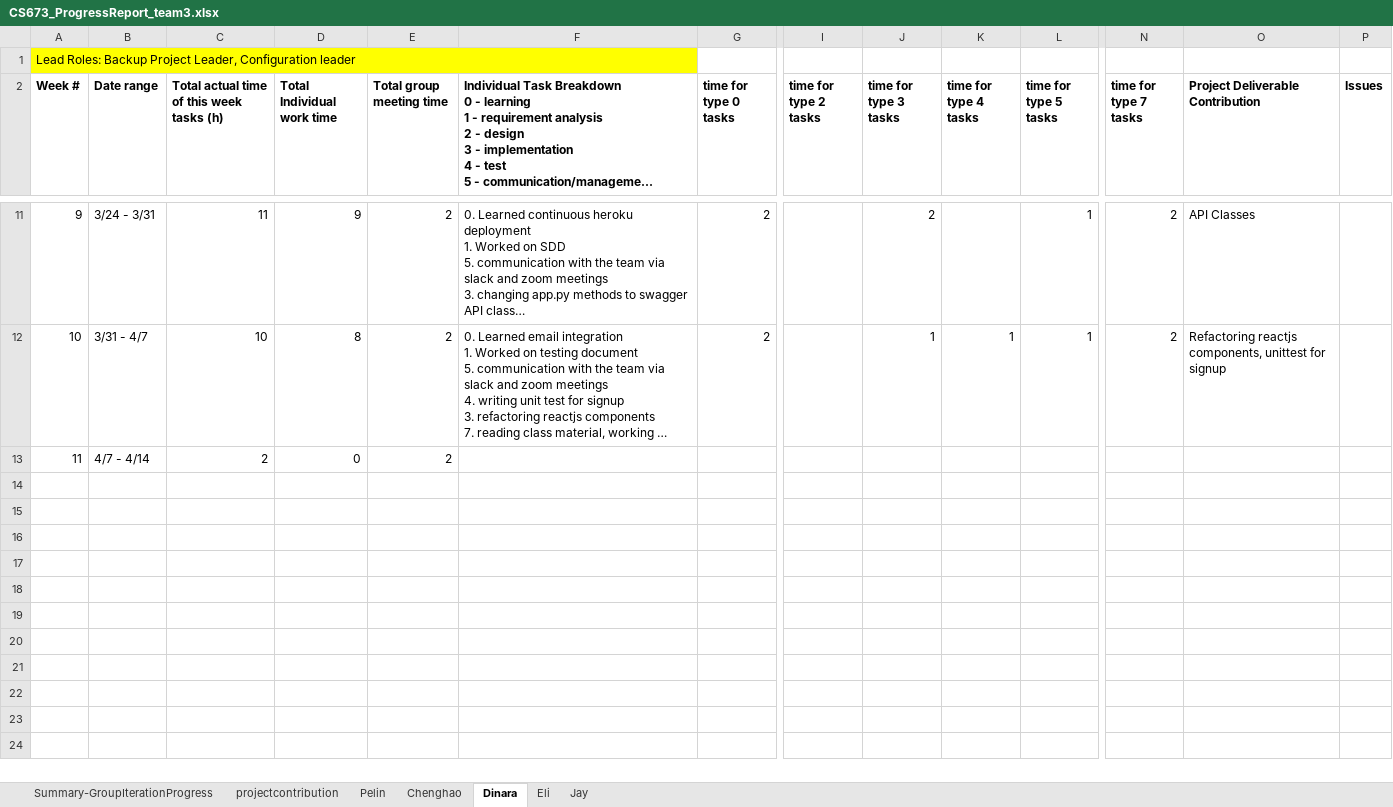
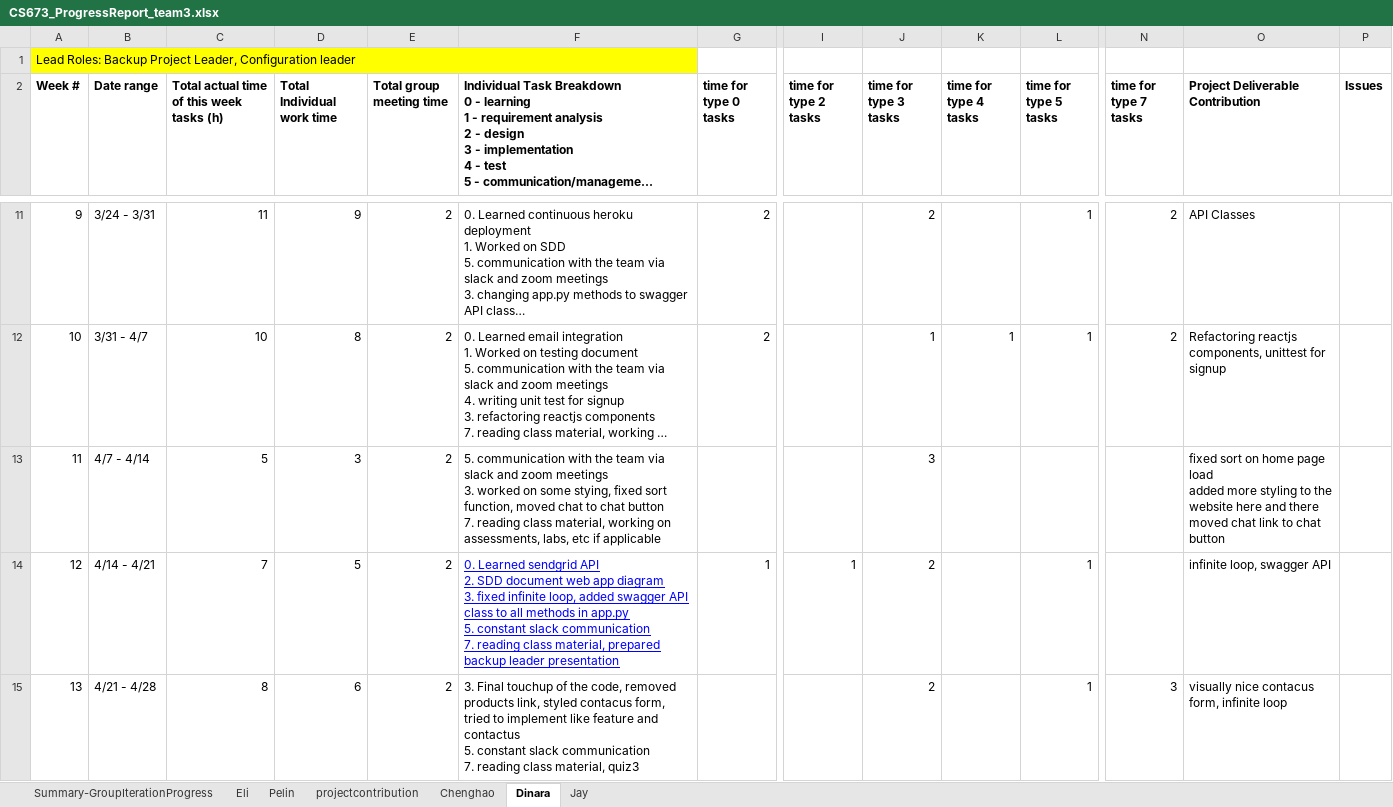
Before and after one commit to escBoston/ZicZac, an Excel workbook: doc/CS673_ProgressReport_team3.xlsx, sheet Dinara, drawn as a sheet; only a part is shown, gaps mark what is left out; long unchanged cells end in …; values as stored, in another font and other column widths than the file's, no borders; charts and pictures not drawn; rows hold the shown columns only; ↵ is a line break in a cell; the diff names each change by its address in the sheet, - before the commit and + after, or states it on an @@ line.

```diff
--- a/doc/CS673_ProgressReport_team3.xlsx (sheet Dinara)
+++ b/doc/CS673_ProgressReport_team3.xlsx (sheet Dinara)
@@ sheet tab order changed: Summary-GroupIterationProgress | Eli | Pelin | projectcontribution | Chenghao | Dinara | Jay @@
-C13: 2
+C13: 5
-D13 (Total Individual work time): 0
+D13 (Total Individual work time): 3
-F13: (empty)
+F13: 5. communication with the team via slack and zoom meetings ↵ 3. worked on some stying, fixed sort function, moved chat to chat button ↵ 7. reading class material, working on assessments, labs, etc if applicable
-J13 (time for type 3 tasks): (empty)
+J13 (time for type 3 tasks): 3
-O13 (Project Deliverable Contribution): (empty)
+O13 (Project Deliverable Contribution): fixed sort on home page load ↵ added more styling to the website here and there ↵ moved chat link to chat button
+row 14: 12 | 4/14 - 4/21 | 7 | 5 | 2 | 0. Learned sendgrid API ↵ 2. SDD document web app diagram ↵ 3. fixed infinite loop, added swagger API class to all methods in app.py ↵ 5. constant slack communication ↵ 7. reading class material, prepared backup leader presentation | 1 | 1 | 2 |  | 1 |  | infinite loop, swagger API
+row 15: 13 | 4/21 - 4/28 | 8 | 6 | 2 | 3. Final touchup of the code, removed products link, styled contacus form, tried to implement like feature and contactus ↵ 5. constant slack communication ↵ 7. reading class material, quiz3 |  |  | 2 |  | 1 | 3 | visually nice contacus form, infinite loop
```
Also changed, not shown: sheet Pelin, sheet Jay, sheet Eli, sheet Chenghao, sheet Summary-GroupIterationProgress, sheet projectcontribution, 6 other files.
